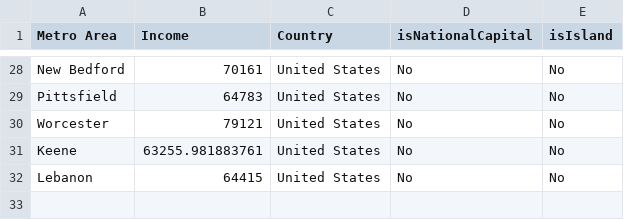
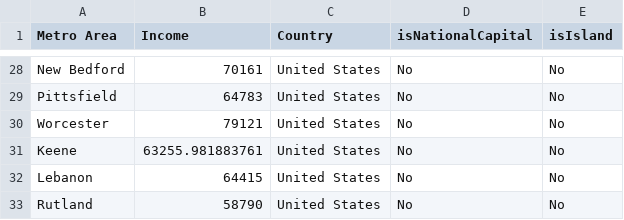
Before and after one commit to johnbrussell/airline-game, a CSV file: data/metro_areas.csv, drawn as a sheet; only a part is shown, gaps mark what is left out.

```diff
--- a/data/metro_areas.csv
+++ b/data/metro_areas.csv
@@ -32 +32,2 @@ Keene,63255.981883761,United States,No,No
 Lebanon,64415,United States,No,No
+Rutland,58790,United States,No,No
```
Also changed, not shown: data/airports.csv, data/populations.csv, 1 other file.
